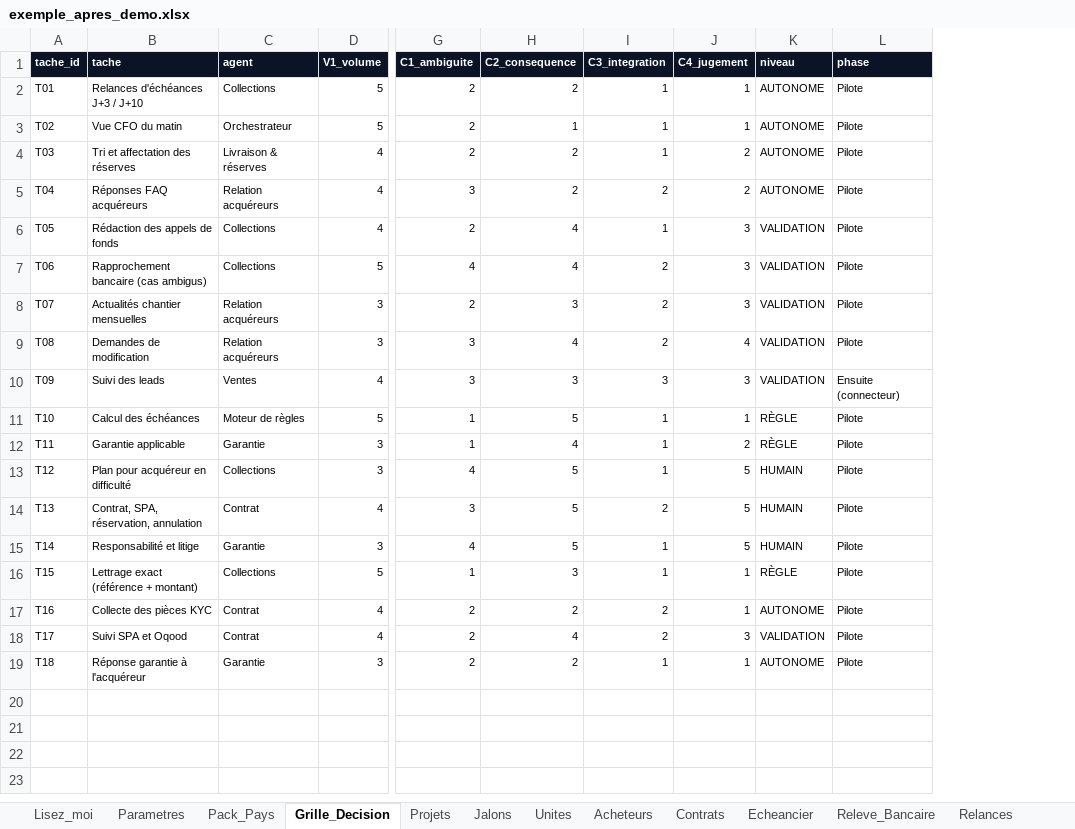
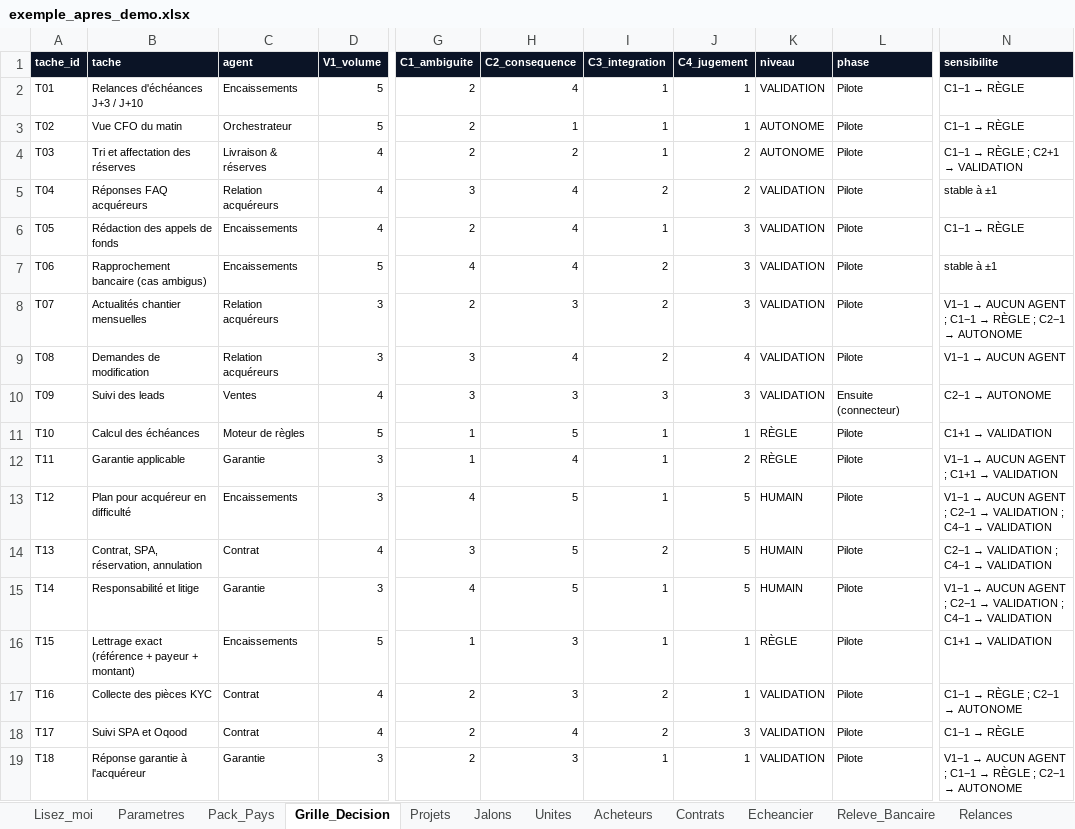
Before and after one commit to karamel75/Halden, an Excel workbook: donnees/exemple_apres_demo.xlsx, sheet Grille_Decision, drawn as a sheet; only a part is shown, gaps mark what is left out; values as stored, in another font and other column widths than the file's, no borders; the diff names each change by its address in the sheet, - before the commit and + after, or states it on an @@ line.

```diff
--- a/donnees/exemple_apres_demo.xlsx (sheet Grille_Decision)
+++ b/donnees/exemple_apres_demo.xlsx (sheet Grille_Decision)
+column N (sensibilite), rows 2-19: C1−1 → RÈGLE | C1−1 → RÈGLE | C1−1 → RÈGLE ; C2+1 → VALIDATION | stable à ±1 | C1−1 → RÈGLE | stable à ±1 | V1−1 → AUCUN AGENT ; C1−1 → RÈGLE ; C2−1 → AUTONOME | V1−1 → AUCUN AGENT | C2−1 → AUTONOME | C1+1 → VALIDATION | V1−1 → AUCUN AGENT ; C1+1 → VALIDATION | V1−1 → AUCUN AGENT ; C2−1 → VALIDATION ; C4−1 → VALIDATION | C2−1 → VALIDATION ; C4−1 → VALIDATION | V1−1 → AUCUN AGENT ; C2−1 → VALIDATION ; C4−1 → VALIDATION | C1+1 → VALIDATION | C1−1 → RÈGLE ; C2−1 → AUTONOME | C1−1 → RÈGLE | V1−1 → AUCUN AGENT ; C1−1 → RÈGLE ; C2−1 → AUTONOME
-C2 (agent): Collections
+C2 (agent): Encaissements
-H2 (C2_consequence): 2
+H2 (C2_consequence): 4
-K2 (niveau): AUTONOME
+K2 (niveau): VALIDATION
-H5 (C2_consequence): 2
+H5 (C2_consequence): 4
-K5 (niveau): AUTONOME
+K5 (niveau): VALIDATION
-C6:C7 (agent): Collections
+C6:C7 (agent): Encaissements
-C13 (agent): Collections
+C13 (agent): Encaissements
-B16 (tache): Lettrage exact (référence + montant)
+B16 (tache): Lettrage exact (référence + payeur + montant)
-C16 (agent): Collections
+C16 (agent): Encaissements
-H17 (C2_consequence): 2
+H17 (C2_consequence): 3
-K17 (niveau): AUTONOME
+K17 (niveau): VALIDATION
-H19 (C2_consequence): 2
+H19 (C2_consequence): 3
-K19 (niveau): AUTONOME
+K19 (niveau): VALIDATION
```
Also changed, not shown: sheet Journal_Audit, sheet File_Approbation, sheet Messages_Sortants, sheet Relances, sheet Releve_Bancaire, sheet Messages_Entrants, 8 more sheets, donnees/halden_base.xlsx, 36 other files.
